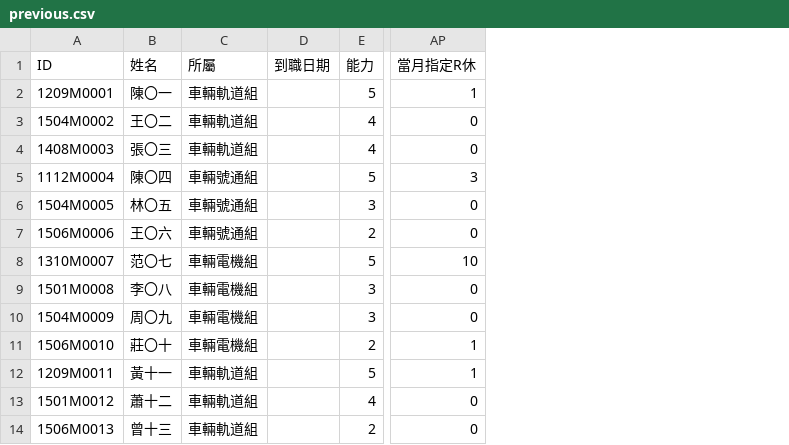
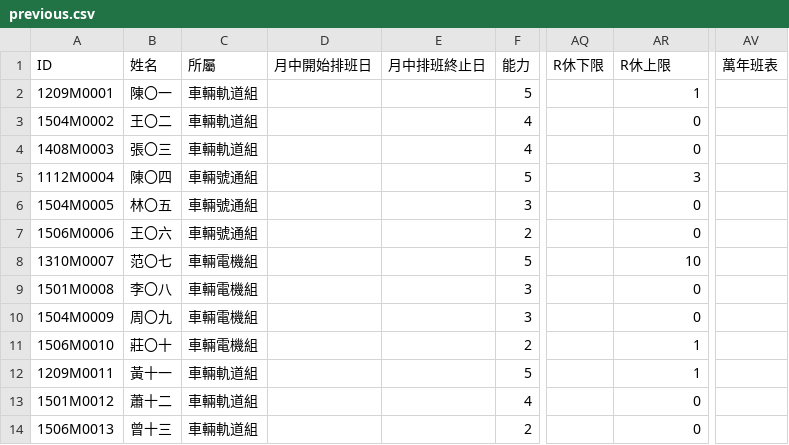
Before and after one commit to AaronWu-train/NtmcScheduler, a CSV file: examples/t-2026-09/previous.csv, drawn as a sheet; only a part is shown, gaps mark what is left out; removed rows and columns are numbered as before the commit, all else as after; the diff names each change by its address in the sheet, - before the commit and + after, or states it on an @@ line.

Commit message:
Refactor schedule CSV structure and update related services
- Updated demand and previous CSV files to include new headers: "月中開始排班日" and "月中排班終止日".
- Adjusted the ScheduleCsv class to reflect changes in header definitions and ensure compatibility with new CSV structure.
- Modified DemandService to validate the new "月中排班終止日" field correctly.
- Updated ScheduleRunService to use the new "月中排班終止日" terminology in solver rule definitions.
- Changed references in Demand.razor to align with updated field names for better clarity in the UI.

```diff
--- a/examples/t-2026-09/previous.csv
+++ b/examples/t-2026-09/previous.csv
-column D, row 1: 到職日期
+column D, row 1: 月中開始排班日
+column E, row 1: 月中排班終止日
+column AQ, row 1: R休下限
+column AV, row 1: 萬年班表
-AR1: 當月指定R休
+AR1: R休上限
```
Also changed, not shown: examples/m-2026-09/demand.csv, examples/m-2026-09/previous.csv, 12 other files.
